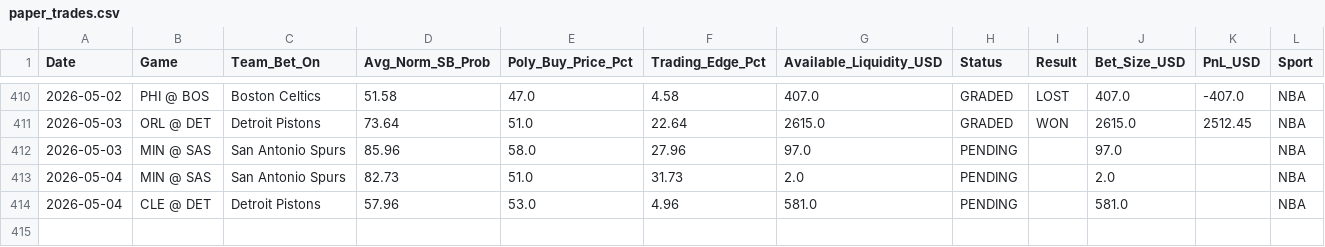
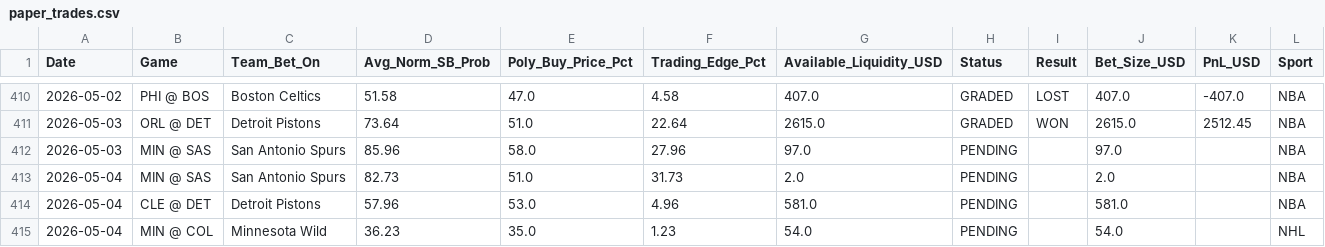
Before and after one commit to pmatorras/poly-bot, a CSV file: data/paper_trades.csv, drawn as a sheet; only a part is shown, gaps mark what is left out.

```diff
--- a/data/paper_trades.csv
+++ b/data/paper_trades.csv
@@ -414 +414,2 @@ Date,Game,Team_Bet_On,Avg_Norm_SB_Prob,Poly_Buy_Price_Pct,Trading_Edge_Pct,Avail
 2026-05-04,CLE @ DET,Detroit Pistons,57.96,53.0,4.96,581.0,PENDING,,581.0,,NBA
+2026-05-04,MIN @ COL,Minnesota Wild,36.23,35.0,1.23,54.0,PENDING,,54.0,,NHL
```
